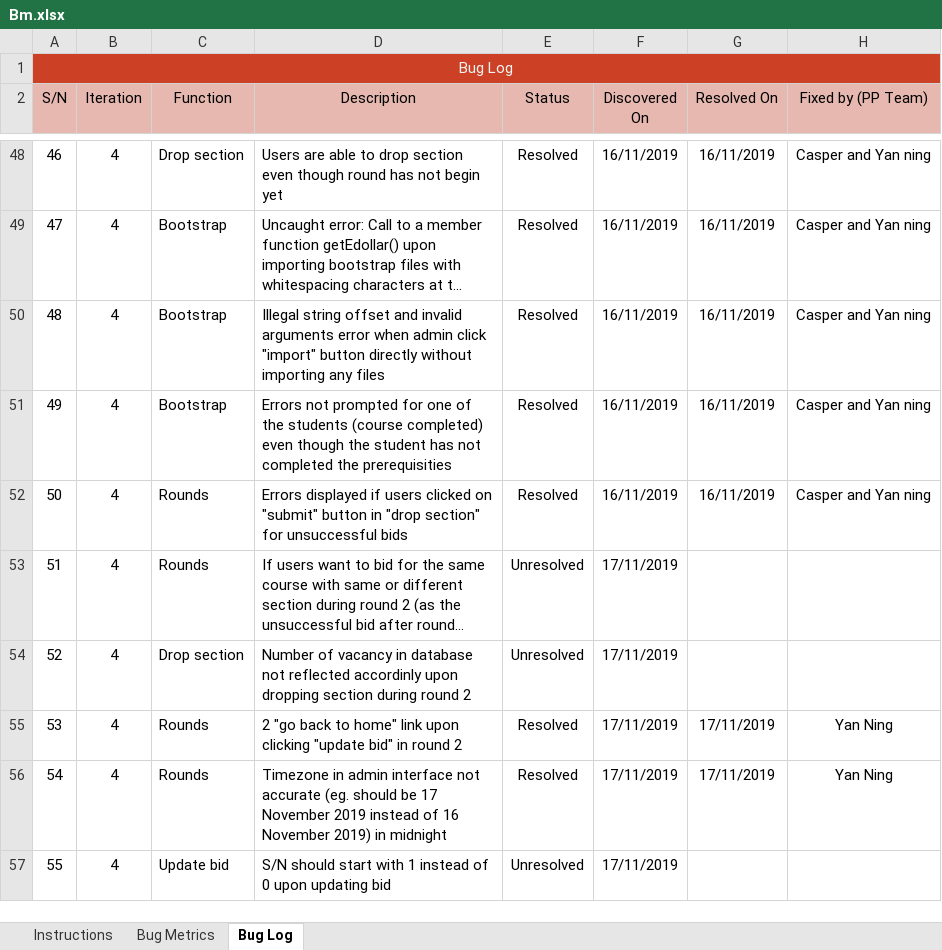
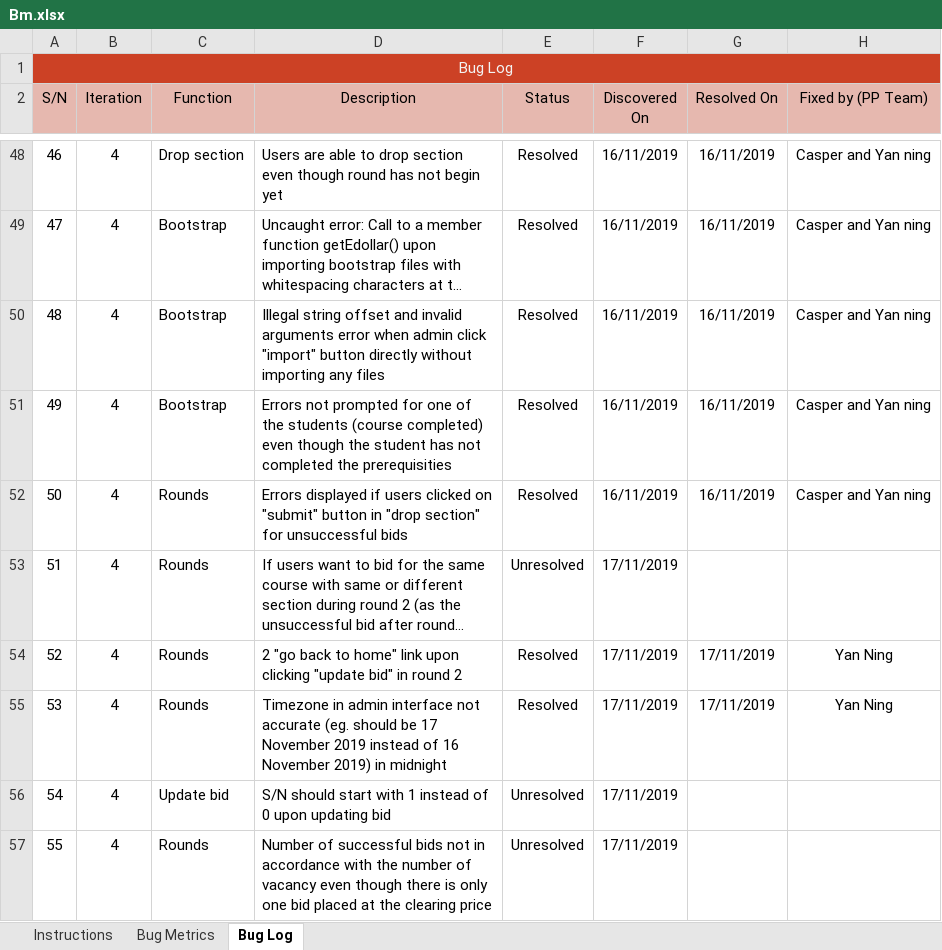
Before and after one commit to xbloh/Online-Course-Bidding-System-, an Excel workbook: metrics/Bm.xlsx, sheet Bug Log, drawn as a sheet; only a part is shown, gaps mark what is left out; long unchanged cells end in …; values as stored, in another font and other column widths than the file's, no borders; conditional formats not drawn; the diff names each change by its address in the sheet, - before the commit and + after, or states it on an @@ line.

Commit message:
Bugs found when testing
Bugs found - rounds

```diff
--- a/metrics/Bm.xlsx (sheet Bug Log)
+++ b/metrics/Bm.xlsx (sheet Bug Log)
-C54 (Function): Drop section
+C54 (Function): Rounds
-D54 (Description): Number of vacancy in database not reflected accordinly upon dropping section during round 2
+D54 (Description): 2 "go back to home" link upon clicking "update bid" in round 2
-E54 (Status): Unresolved
+E54 (Status): Resolved
-G54 (Resolved On): (empty)
+G54 (Resolved On): 17/11/2019
-H54 (Fixed by (PP Team)): (empty)
+H54 (Fixed by (PP Team)): Yan Ning
-D55 (Description): 2 "go back to home" link upon clicking "update bid" in round 2
+D55 (Description): Timezone in admin interface not accurate (eg. should be 17 November 2019 instead of 16 November 2019) in midnight
-C56 (Function): Rounds
+C56 (Function): Update bid
-D56 (Description): Timezone in admin interface not accurate (eg. should be 17 November 2019 instead of 16 November 2019) in midnight
+D56 (Description): S/N should start with 1 instead of 0 upon updating bid
-E56 (Status): Resolved
+E56 (Status): Unresolved
-G56 (Resolved On): 17/11/2019
+G56 (Resolved On): (empty)
-H56 (Fixed by (PP Team)): Yan Ning
+H56 (Fixed by (PP Team)): (empty)
-C57 (Function): Update bid
+C57 (Function): Rounds
-D57 (Description): S/N should start with 1 instead of 0 upon updating bid
+D57 (Description): Number of successful bids not in accordance with the number of vacancy even though there is only one bid placed at the clearing price
```
Also changed, not shown: sheet Bug Metrics, formulas that keep their value.
